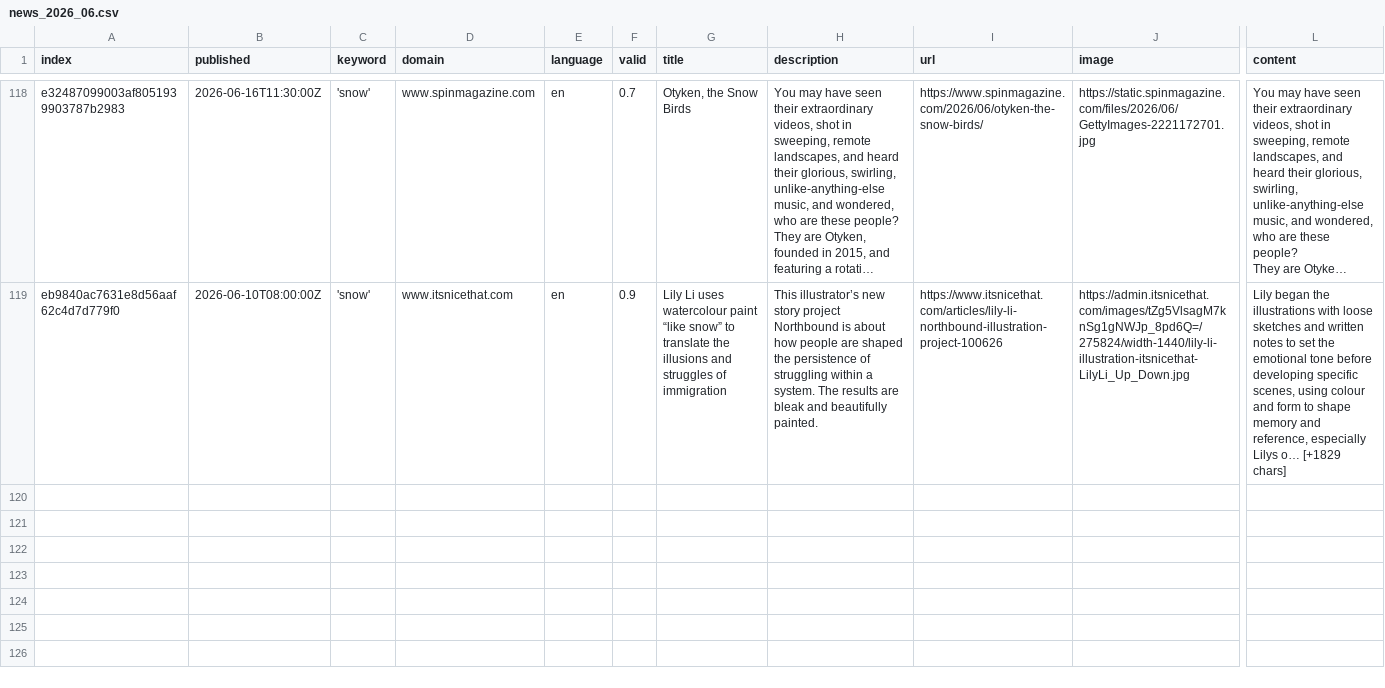
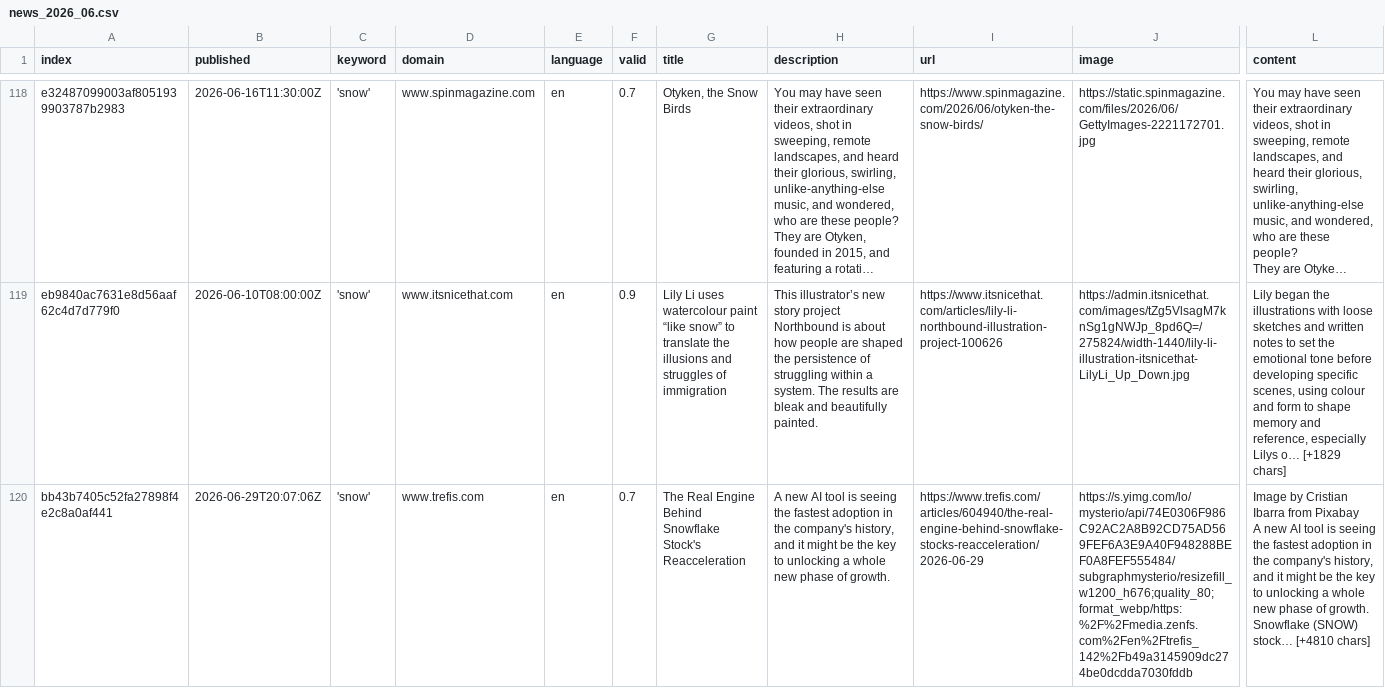
Before and after one commit to mizilett-news/snowIsComing, a CSV file: csv/news_2026_06.csv, drawn as a sheet; only a part is shown, gaps mark what is left out; long unchanged cells end in …; rows hold the shown columns only; ↵ is a line break in a cell; the diff covers the shown part only; the diff names each change by its address in the sheet, - before the commit and + after, or states it on an @@ line.

```diff
--- a/csv/news_2026_06.csv
+++ b/csv/news_2026_06.csv
+row 120: bb43b7405c52fa27898f4e2c8a0af441 | 2026-06-29T20:07:06Z | 'snow' | www.trefis.com | en | 0.7 | The Real Engine Behind Snowflake Stock's Reacceleration | A new AI tool is seeing the fastest adoption in the company's history, and it might be the key to unlocking a whole new phase of growth. | https://www.trefis.com/articles/604940/the-real-engine-behind-snowflake-stocks-reacceleration/2026-06-29 | https://s.yimg.com/lo/mysterio/api/74E0306F986C92AC2A8B92CD75AD569FEF6A3E9A40F948288BEF0A8FEF555484/subgraphmysterio/resizefill_w1200_h676;quality_80;format_webp/https:%2F%2Fmedia.zenfs.com%2Fen%2Ftrefis_142%2Fb49a3145909dc274be0dcdda7030fddb | Image by Cristian Ibarra from Pixabay ↵ A new AI tool is seeing the fastest adoption in the company's history, and it might be the key to unlocking a whole new phase of growth. ↵ Snowflake (SNOW) stock… [+4810 chars]
```
Also changed, not shown: 1 added row elsewhere in this file, keywords.csv.
